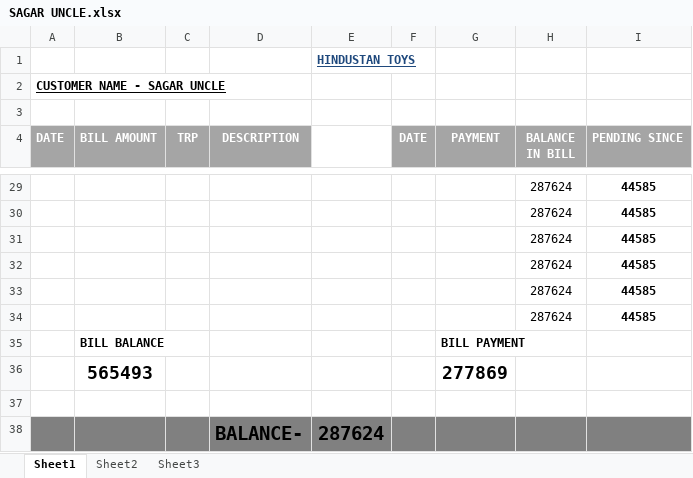
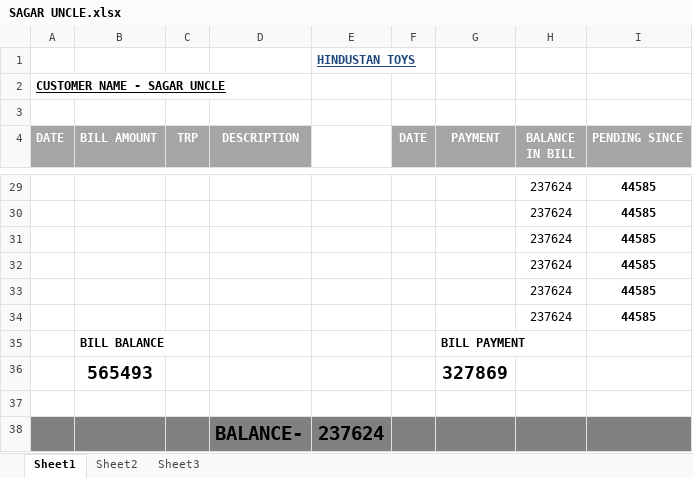
Before and after one commit to hunksammy/2084377289testbysam, an Excel workbook: IMPORTANT/SAGAR UNCLE.xlsx, sheet Sheet1, drawn as a sheet; only a part is shown, gaps mark what is left out; values as stored, in another font and other column widths than the file's, no borders; conditional formats not drawn; the diff covers the shown part only; the diff names each change by its address in the sheet, - before the commit and + after, or states it on an @@ line.

```diff
--- a/IMPORTANT/SAGAR UNCLE.xlsx (sheet Sheet1)
+++ b/IMPORTANT/SAGAR UNCLE.xlsx (sheet Sheet1)
-H29:H34 (BALANCE IN BILL): 287624
+H29:H34 (BALANCE IN BILL): 237624
-G36 (PAYMENT): 277869
+G36 (PAYMENT): 327869
-E38: 287624
+E38: 237624
```
Also changed, not shown: 28 edited cells elsewhere in this sheet, IMPORTANT/BHAWANI JBP.xlsx, IMPORTANT/TOY GALLERY.xlsx, 5 other files.
